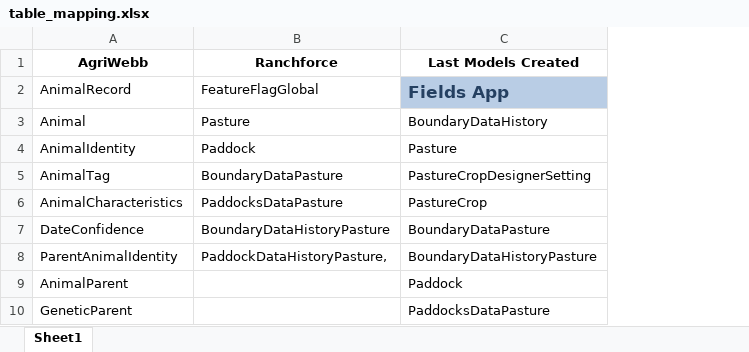
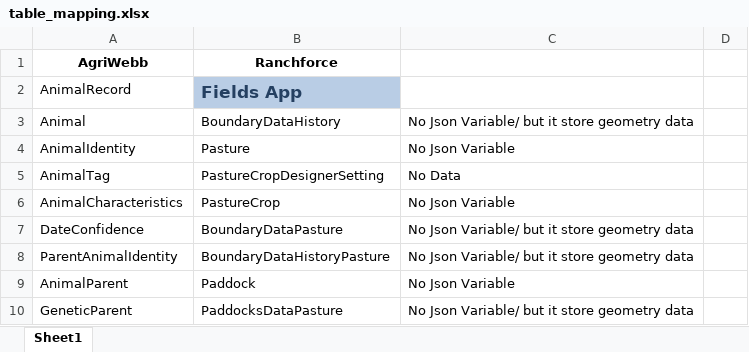
Before and after one commit to varlamzhordania/agriwebb-experiment, an Excel workbook: table_mapping.xlsx, sheet Sheet1, drawn as a sheet; only a part is shown; values as stored, in another font and other column widths than the file's, no borders; removed rows and columns are numbered as before the commit, all else as after; the diff names each change by its address in the sheet, - before the commit and + after, or states it on an @@ line.

```diff
--- a/table_mapping.xlsx (sheet Sheet1)
+++ b/table_mapping.xlsx (sheet Sheet1)
-column B, rows 1-8: Ranchforce | FeatureFlagGlobal | Pasture | Paddock | BoundaryDataPasture | PaddocksDataPasture | BoundaryDataHistoryPasture | PaddockDataHistoryPasture,
+column C, rows 3-10: No Json Variable/ but it store geometry data | No Json Variable | No Data | No Json Variable | No Json Variable/ but it store geometry data | No Json Variable/ but it store geometry data | No Json Variable | No Json Variable/ but it store geometry data
+column D, empty
-B1: Last Models Created
+B1: Ranchforce
```
Also changed, not shown: 5 other files.
